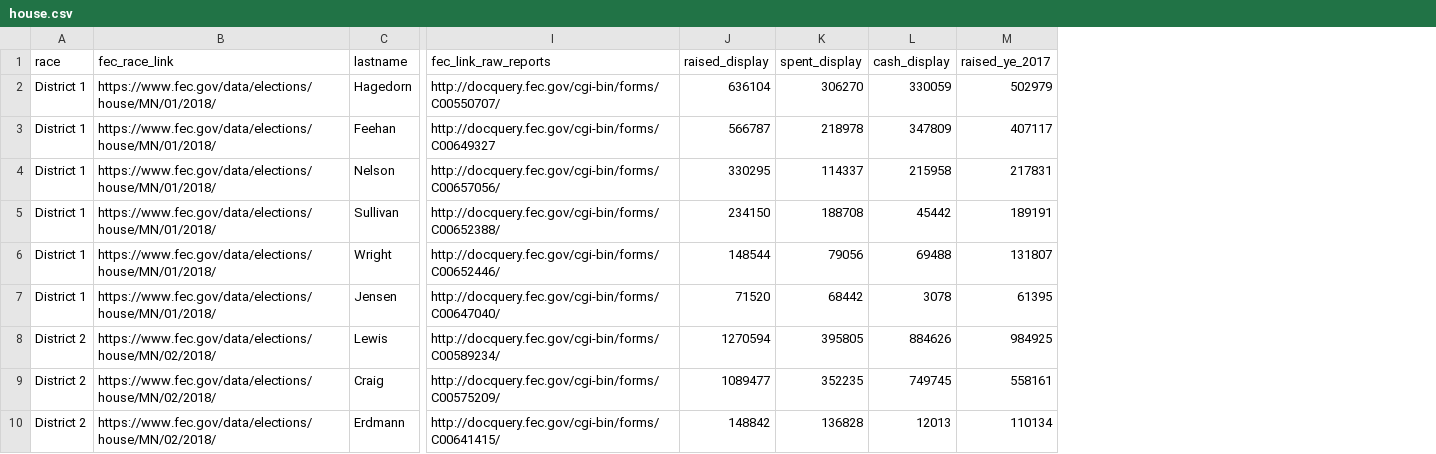
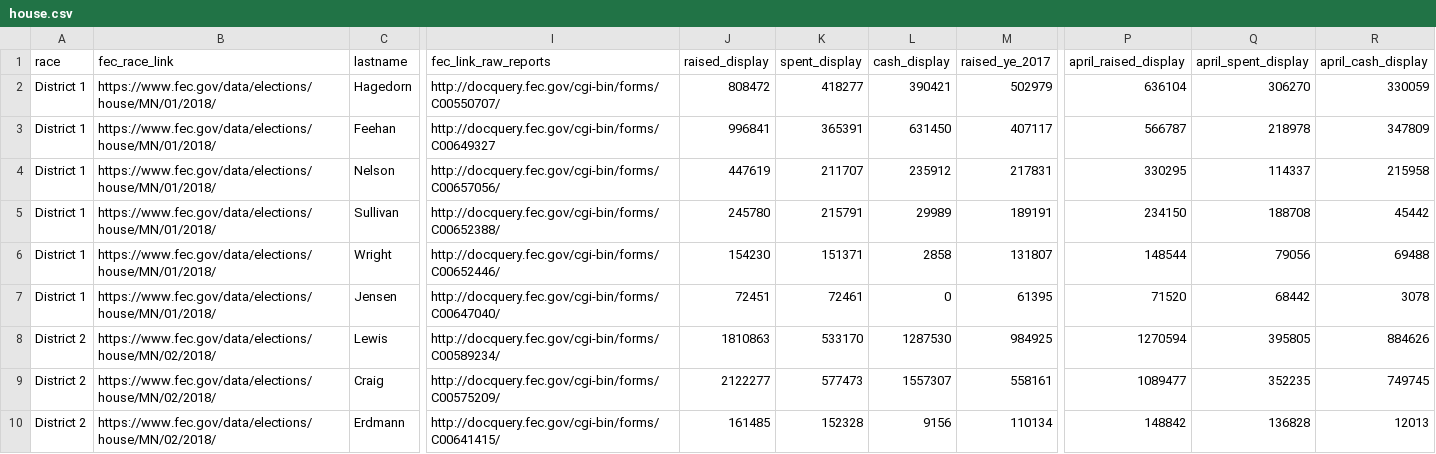
Before and after one commit to striblab/campfi-2018, a CSV file: sources/house.csv, drawn as a sheet; only a part is shown, gaps mark what is left out; the diff covers the shown part only; the diff names each change by its address in the sheet, - before the commit and + after, or states it on an @@ line.

```diff
--- a/sources/house.csv
+++ b/sources/house.csv
+column P (april_raised_display), rows 2-10: 636104 | 566787 | 330295 | 234150 | 148544 | 71520 | 1270594 | 1089477 | 148842
+column Q (april_spent_display), rows 2-10: 306270 | 218978 | 114337 | 188708 | 79056 | 68442 | 395805 | 352235 | 136828
+column R (april_cash_display), rows 2-10: 330059 | 347809 | 215958 | 45442 | 69488 | 3078 | 884626 | 749745 | 12013
-J2 (raised_display): 636104
+J2 (raised_display): 808472
-K2 (spent_display): 306270
+K2 (spent_display): 418277
-L2 (cash_display): 330059
+L2 (cash_display): 390421
-J3 (raised_display): 566787
+J3 (raised_display): 996841
-K3 (spent_display): 218978
+K3 (spent_display): 365391
-L3 (cash_display): 347809
+L3 (cash_display): 631450
-J4 (raised_display): 330295
+J4 (raised_display): 447619
-K4 (spent_display): 114337
+K4 (spent_display): 211707
-L4 (cash_display): 215958
+L4 (cash_display): 235912
-J5 (raised_display): 234150
+J5 (raised_display): 245780
-K5 (spent_display): 188708
+K5 (spent_display): 215791
-L5 (cash_display): 45442
+L5 (cash_display): 29989
-J6 (raised_display): 148544
+J6 (raised_display): 154230
-K6 (spent_display): 79056
+K6 (spent_display): 151371
-L6 (cash_display): 69488
+L6 (cash_display): 2858
-J7 (raised_display): 71520
+J7 (raised_display): 72451
-K7 (spent_display): 68442
+K7 (spent_display): 72461
-L7 (cash_display): 3078
+L7 (cash_display): 0
-J8 (raised_display): 1270594
+J8 (raised_display): 1810863
-K8 (spent_display): 395805
+K8 (spent_display): 533170
-L8 (cash_display): 884626
+L8 (cash_display): 1287530
-J9 (raised_display): 1089477
+J9 (raised_display): 2122277
-K9 (spent_display): 352235
+K9 (spent_display): 577473
-L9 (cash_display): 749745
+L9 (cash_display): 1557307
-J10 (raised_display): 148842
+J10 (raised_display): 161485
-K10 (spent_display): 136828
+K10 (spent_display): 152328
-L10 (cash_display): 12013
+L10 (cash_display): 9156
```
Also changed, not shown: 6 added rows and 58 edited cells elsewhere in this file, 2 other files.
